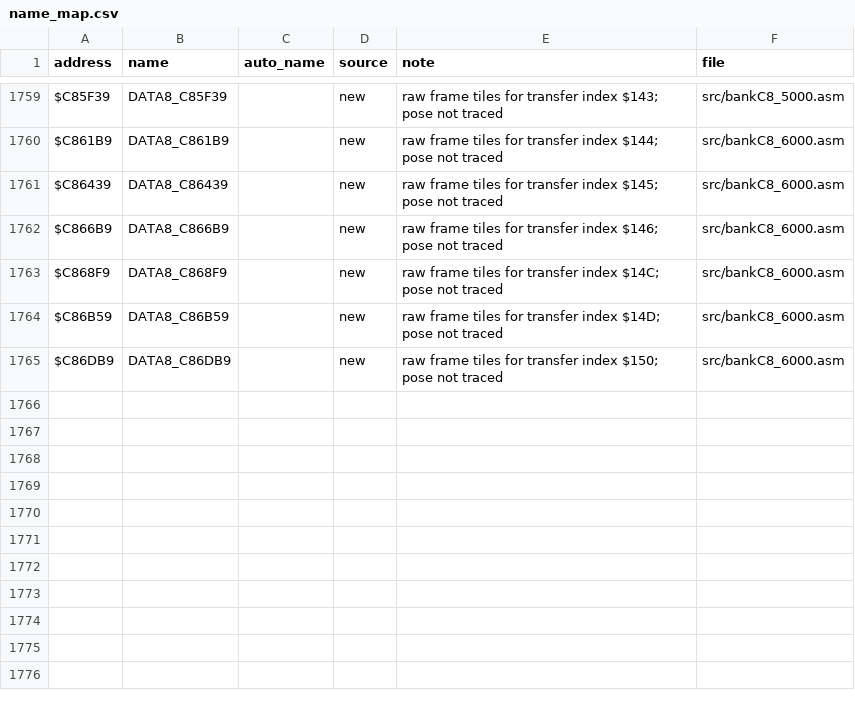
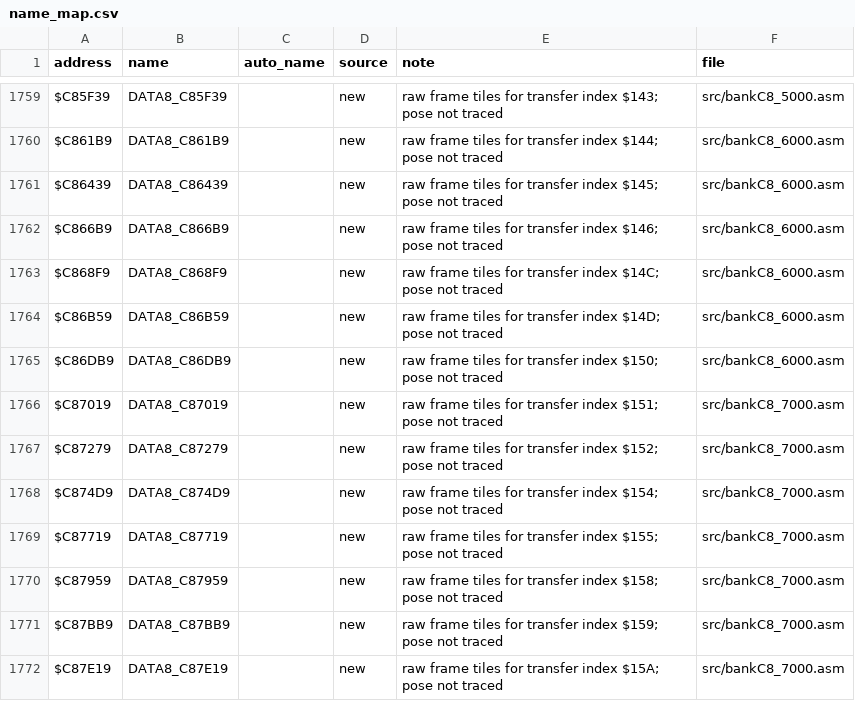
Before and after one commit to abdulahmad/NHL95SNES, a CSV file: docs/name_map.csv, drawn as a sheet; only a part is shown, gaps mark what is left out; the diff names each change by its address in the sheet, - before the commit and + after, or states it on an @@ line.

```diff
--- a/docs/name_map.csv
+++ b/docs/name_map.csv
+row 1766: $C87019 | DATA8_C87019 |  | new | raw frame tiles for transfer index $151; pose not traced | src/bankC8_7000.asm
+row 1767: $C87279 | DATA8_C87279 |  | new | raw frame tiles for transfer index $152; pose not traced | src/bankC8_7000.asm
+row 1768: $C874D9 | DATA8_C874D9 |  | new | raw frame tiles for transfer index $154; pose not traced | src/bankC8_7000.asm
+row 1769: $C87719 | DATA8_C87719 |  | new | raw frame tiles for transfer index $155; pose not traced | src/bankC8_7000.asm
+row 1770: $C87959 | DATA8_C87959 |  | new | raw frame tiles for transfer index $158; pose not traced | src/bankC8_7000.asm
+row 1771: $C87BB9 | DATA8_C87BB9 |  | new | raw frame tiles for transfer index $159; pose not traced | src/bankC8_7000.asm
+row 1772: $C87E19 | DATA8_C87E19 |  | new | raw frame tiles for transfer index $15A; pose not traced | src/bankC8_7000.asm
```
Also changed, not shown: 6 other files.
